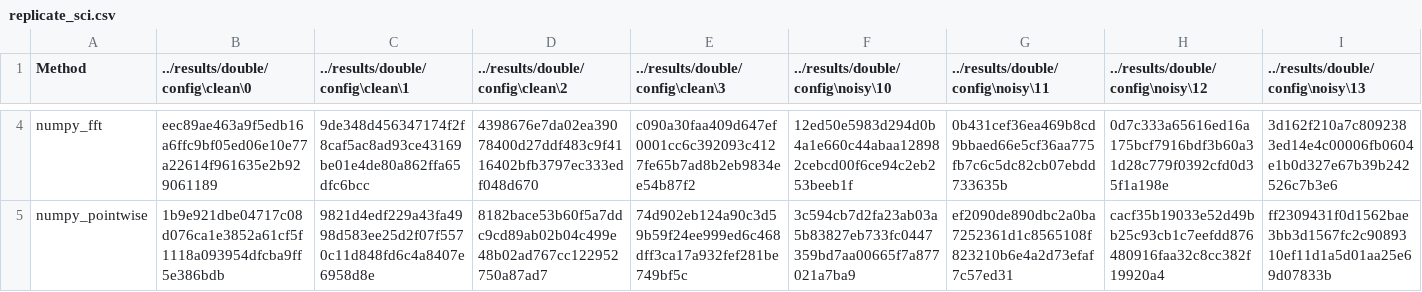
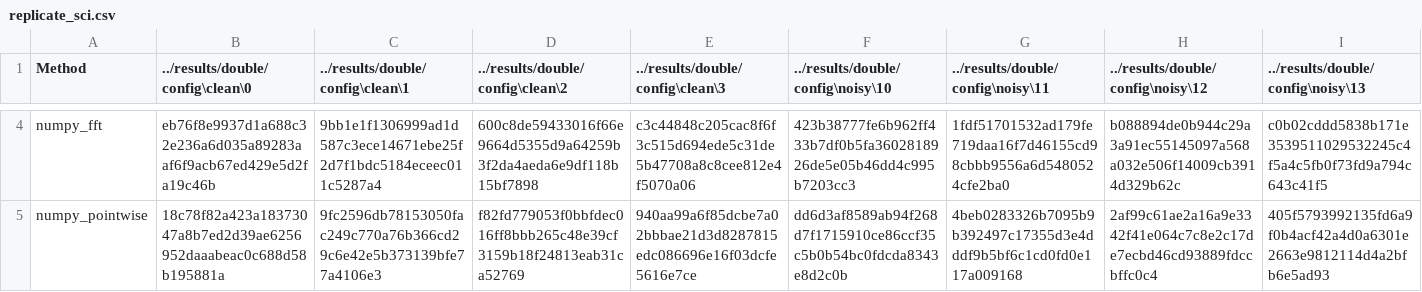
Before and after one commit to pritchardn/simplelowpass, a CSV file: final_results/windows/replicate_sci.csv, drawn as a sheet; only a part is shown, gaps mark what is left out; the diff covers the shown part only; the diff names each change by its address in the sheet, - before the commit and + after, or states it on an @@ line.

```diff
--- a/final_results/windows/replicate_sci.csv
+++ b/final_results/windows/replicate_sci.csv
-B4 (../results/double/config\clean\0): eec89ae463a9f5edb16a6ffc9bf05ed06e10e77a22614f961635e2b929061189
+B4 (../results/double/config\clean\0): eb76f8e9937d1a688c32e236a6d035a89283aaf6f9acb67ed429e5d2fa19c46b
-C4 (../results/double/config\clean\1): 9de348d456347174f2f8caf5ac8ad93ce43169be01e4de80a862ffa65dfc6bcc
+C4 (../results/double/config\clean\1): 9bb1e1f1306999ad1d587c3ece14671ebe25f2d7f1bdc5184eceec011c5287a4
-D4 (../results/double/config\clean\2): 4398676e7da02ea39078400d27ddf483c9f4116402bfb3797ec333edf048d670
+D4 (../results/double/config\clean\2): 600c8de59433016f66e9664d5355d9a64259b3f2da4aeda6e9df118b15bf7898
-E4 (../results/double/config\clean\3): c090a30faa409d647ef0001cc6c392093c4127fe65b7ad8b2eb9834ee54b87f2
+E4 (../results/double/config\clean\3): c3c44848c205cac8f6f3c515d694ede5c31de5b47708a8c8cee812e4f5070a06
-F4: 12ed50e5983d294d0b4a1e660c44abaa128982cebcd00f6ce94c2eb253beeb1f
+F4: 423b38777fe6b962ff433b7df0b5fa3602818926de5e05b46dd4c995b7203cc3
-G4: 0b431cef36ea469b8cd9bbaed66e5cf36aa775fb7c6c5dc82cb07ebdd733635b
+G4: 1fdf51701532ad179fe719daa16f7d46155cd98cbbb9556a6d5480524cfe2ba0
-H4: 0d7c333a65616ed16a175bcf7916bdf3b60a31d28c779f0392cfd0d35f1a198e
+H4: b088894de0b944c29a3a91ec55145097a568a032e506f14009cb3914d329b62c
-I4: 3d162f210a7c8092383ed14e4c00006fb0604e1b0d327e67b39b242526c7b3e6
+I4: c0b02cddd5838b171e3539511029532245c4f5a4c5fb0f73fd9a794c643c41f5
-B5 (../results/double/config\clean\0): 1b9e921dbe04717c08d076ca1e3852a61cf5f1118a093954dfcba9ff5e386bdb
+B5 (../results/double/config\clean\0): 18c78f82a423a18373047a8b7ed2d39ae6256952daaabeac0c688d58b195881a
-C5 (../results/double/config\clean\1): 9821d4edf229a43fa4998d583ee25d2f07f5570c11d848fd6c4a8407e6958d8e
+C5 (../results/double/config\clean\1): 9fc2596db78153050fac249c770a76b366cd29c6e42e5b373139bfe77a4106e3
-D5 (../results/double/config\clean\2): 8182bace53b60f5a7ddc9cd89ab02b04c499e48b02ad767cc122952750a87ad7
+D5 (../results/double/config\clean\2): f82fd779053f0bbfdec016ff8bbb265c48e39cf3159b18f24813eab31ca52769
-E5 (../results/double/config\clean\3): 74d902eb124a90c3d59b59f24ee999ed6c468dff3ca17a932fef281be749bf5c
+E5 (../results/double/config\clean\3): 940aa99a6f85dcbe7a02bbbae21d3d8287815edc086696e16f03dcfe5616e7ce
-F5: 3c594cb7d2fa23ab03a5b83827eb733fc0447359bd7aa00665f7a877021a7ba9
+F5: dd6d3af8589ab94f268d7f1715910ce86ccf35c5b0b54bc0fdcda8343e8d2c0b
-G5: ef2090de890dbc2a0ba7252361d1c8565108f823210b6e4a2d73efaf7c57ed31
+G5: 4beb0283326b7095b9b392497c17355d3e4dddf9b5bf6c1cd0fd0e117a009168
-H5: cacf35b19033e52d49bb25c93cb1c7eefdd876480916faa32c8cc382f19920a4
+H5: 2af99c61ae2a16a9e3342f41e064c7c8e2c17de7ecbd46cd93889fdccbffc0c4
-I5: ff2309431f0d1562bae3bb3d1567fc2c9089310ef11d1a5d01aa25e69d07833b
+I5: 405f5793992135fd6a9f0b4acf42a4d0a6301e2663e9812114d4a2bfb6e5ad93
```
Also changed, not shown: 40 edited cells elsewhere in this file, final_results/windows/recompute.csv, final_results/windows/repeat.csv, 2 other files.
